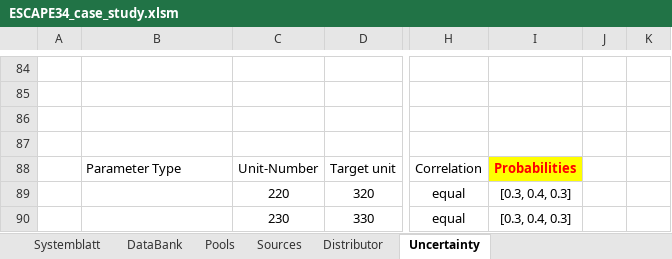
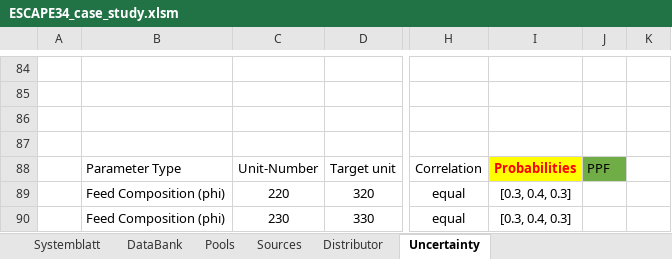
Before and after one commit to llvdrhau/OUTDOOR_USC, an Excel workbook: examples/ESCAPE34_case_study.xlsm, sheet Uncertainty, drawn as a sheet; only a part is shown, gaps mark what is left out; values as stored, in another font and other column widths than the file's, no borders; charts and pictures not drawn; the diff names each change by its address in the sheet, - before the commit and + after, or states it on an @@ line.

Commit message:
update Excel File

```diff
--- a/examples/ESCAPE34_case_study.xlsm (sheet Uncertainty)
+++ b/examples/ESCAPE34_case_study.xlsm (sheet Uncertainty)
-J88: (empty)
+J88: PPF
-J88 fill: none
+J88 fill: #70AD47
-B89:B90: (empty)
+B89:B90: Feed Composition (phi)
```
